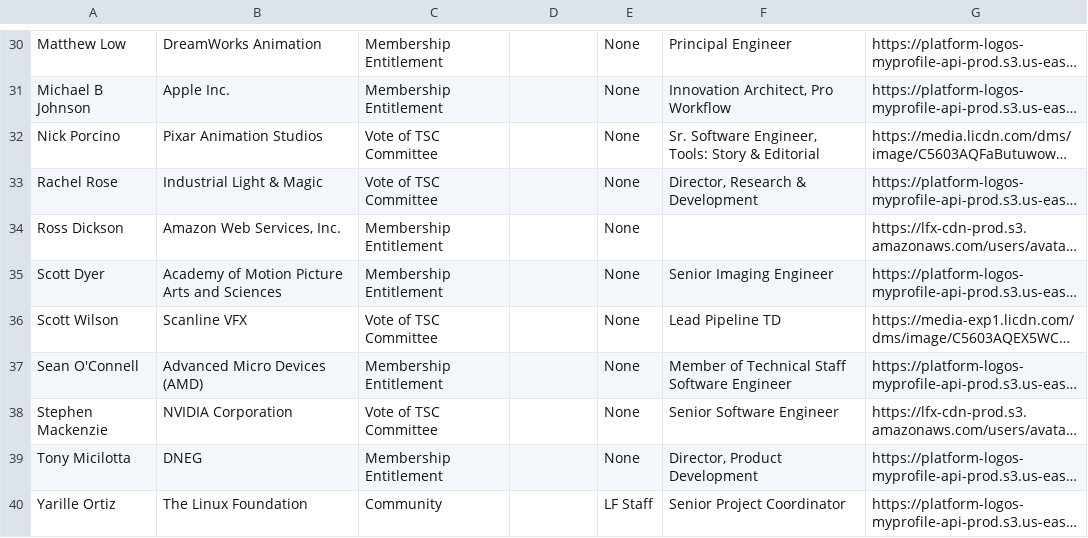
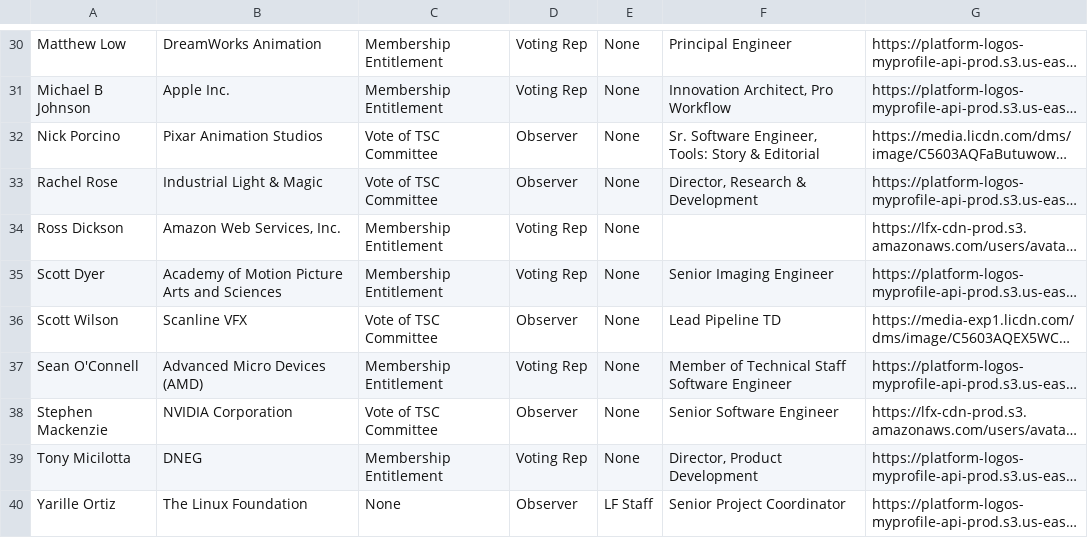
Before and after one commit to AcademySoftwareFoundation/tac, a CSV file: _data/tacmembers.csv, drawn as a sheet; only a part is shown, gaps mark what is left out; long unchanged cells end in …; the diff covers the shown part only; the diff names each change by its address in the sheet, - before the commit and + after, or states it on an @@ line.

Commit message:
Fix TAC member voting status not showing (#599)
Signed-off-by: John Mertic <jmertic@linuxfoundation.org>

```diff
--- a/_data/tacmembers.csv
+++ b/_data/tacmembers.csv
-D30:D31: (empty)
+D30:D31: Voting Rep
-D32:D33: (empty)
+D32:D33: Observer
-D34:D35: (empty)
+D34:D35: Voting Rep
-D36: (empty)
+D36: Observer
-D37: (empty)
+D37: Voting Rep
-D38: (empty)
+D38: Observer
-D39: (empty)
+D39: Voting Rep
-C40: Community
+C40: None
-D40: (empty)
+D40: Observer
```
Also changed, not shown: 28 edited cells elsewhere in this file, 1 other file.
